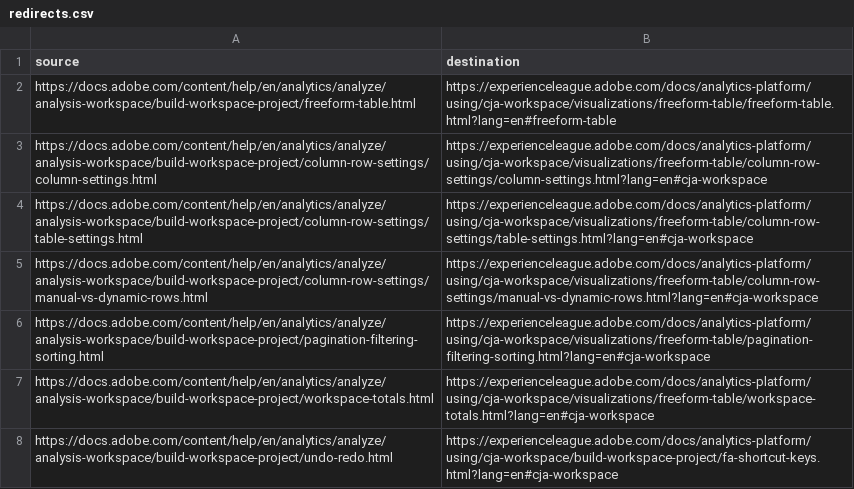
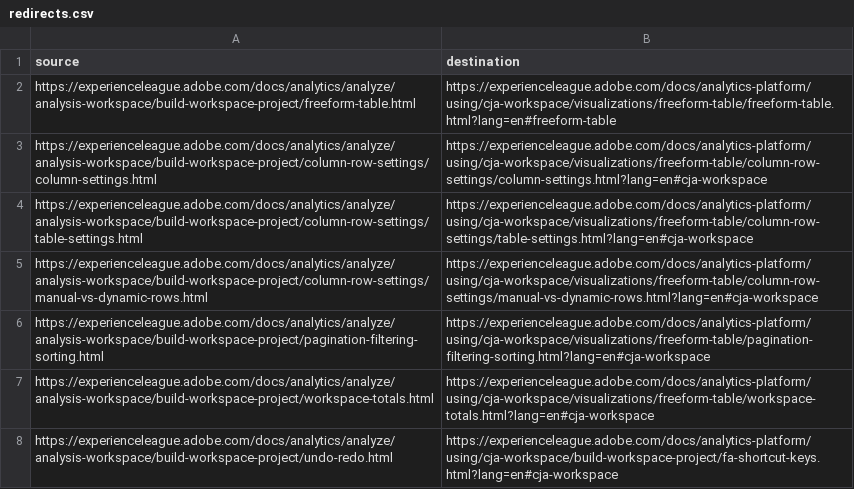
Before and after one commit to AdobeDocs/analytics-platform.en, a CSV file: redirects.csv, drawn as a sheet.

Commit message:
Update redirects.csv

```diff
--- a/redirects.csv
+++ b/redirects.csv
@@ -1,8 +1,8 @@
 source,destination
-https://docs.adobe.com/content/help/en/analytics/analyze/analysis-workspace/build-workspace-project/freeform-table.html,https://experienceleague.adobe.com/docs/analytics-platform/using/cja-workspace/visualizations/freeform-table/freeform-table.html?lang=en#freeform-table
-https://docs.adobe.com/content/help/en/analytics/analyze/analysis-workspace/build-workspace-project/column-row-settings/column-settings.html,https://experienceleague.adobe.com/docs/analytics-platform/using/cja-workspace/visualizations/freeform-table/column-row-settings/column-settings.html?lang=en#cja-workspace
-https://docs.adobe.com/content/help/en/analytics/analyze/analysis-workspace/build-workspace-project/column-row-settings/table-settings.html,https://experienceleague.adobe.com/docs/analytics-platform/using/cja-workspace/visualizations/freeform-table/column-row-settings/table-settings.html?lang=en#cja-workspace
-https://docs.adobe.com/content/help/en/analytics/analyze/analysis-workspace/build-workspace-project/column-row-settings/manual-vs-dynamic-rows.html,https://experienceleague.adobe.com/docs/analytics-platform/using/cja-workspace/visualizations/freeform-table/column-row-settings/manual-vs-dynamic-rows.html?lang=en#cja-workspace
-https://docs.adobe.com/content/help/en/analytics/analyze/analysis-workspace/build-workspace-project/pagination-filtering-sorting.html,https://experienceleague.adobe.com/docs/analytics-platform/using/cja-workspace/visualizations/freeform-table/pagination-filtering-sorting.html?lang=en#cja-workspace
-https://docs.adobe.com/content/help/en/analytics/analyze/analysis-workspace/build-workspace-project/workspace-totals.html,https://experienceleague.adobe.com/docs/analytics-platform/using/cja-workspace/visualizations/freeform-table/workspace-totals.html?lang=en#cja-workspace
-https://docs.adobe.com/content/help/en/analytics/analyze/analysis-workspace/build-workspace-project/undo-redo.html,https://experienceleague.adobe.com/docs/analytics-platform/using/cja-workspace/build-workspace-project/fa-shortcut-keys.html?lang=en#cja-workspace
+https://experienceleague.adobe.com/docs/analytics/analyze/analysis-workspace/build-workspace-project/freeform-table.html,https://experienceleague.adobe.com/docs/analytics-platform/using/cja-workspace/visualizations/freeform-table/freeform-table.html?lang=en#freeform-table
+https://experienceleague.adobe.com/docs/analytics/analyze/analysis-workspace/build-workspace-project/column-row-settings/column-settings.html,https://experienceleague.adobe.com/docs/analytics-platform/using/cja-workspace/visualizations/freeform-table/column-row-settings/column-settings.html?lang=en#cja-workspace
+https://experienceleague.adobe.com/docs/analytics/analyze/analysis-workspace/build-workspace-project/column-row-settings/table-settings.html,https://experienceleague.adobe.com/docs/analytics-platform/using/cja-workspace/visualizations/freeform-table/column-row-settings/table-settings.html?lang=en#cja-workspace
+https://experienceleague.adobe.com/docs/analytics/analyze/analysis-workspace/build-workspace-project/column-row-settings/manual-vs-dynamic-rows.html,https://experienceleague.adobe.com/docs/analytics-platform/using/cja-workspace/visualizations/freeform-table/column-row-settings/manual-vs-dynamic-rows.html?lang=en#cja-workspace
+https://experienceleague.adobe.com/docs/analytics/analyze/analysis-workspace/build-workspace-project/pagination-filtering-sorting.html,https://experienceleague.adobe.com/docs/analytics-platform/using/cja-workspace/visualizations/freeform-table/pagination-filtering-sorting.html?lang=en#cja-workspace
+https://experienceleague.adobe.com/docs/analytics/analyze/analysis-workspace/build-workspace-project/workspace-totals.html,https://experienceleague.adobe.com/docs/analytics-platform/using/cja-workspace/visualizations/freeform-table/workspace-totals.html?lang=en#cja-workspace
+https://experienceleague.adobe.com/docs/analytics/analyze/analysis-workspace/build-workspace-project/undo-redo.html,https://experienceleague.adobe.com/docs/analytics-platform/using/cja-workspace/build-workspace-project/fa-shortcut-keys.html?lang=en#cja-workspace
```
